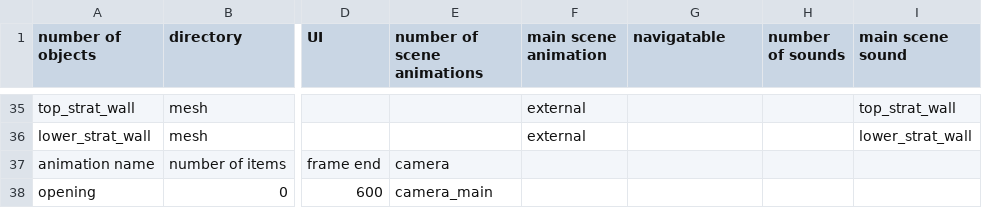
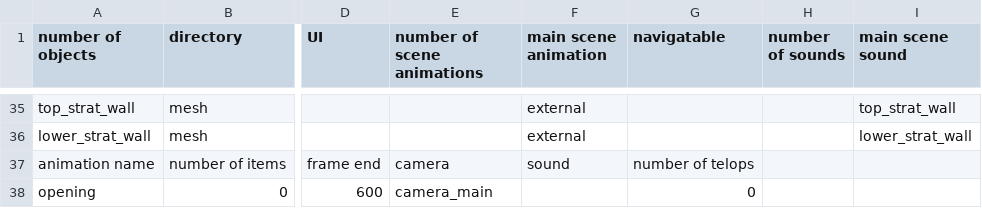
Before and after one commit to takuhanai/JB_Bridge, a CSV file: resource/scenes/jb_bridge-5P_tower.csv, drawn as a sheet; only a part is shown, gaps mark what is left out; the diff names each change by its address in the sheet, - before the commit and + after, or states it on an @@ line.

```diff
--- a/resource/scenes/jb_bridge-5P_tower.csv
+++ b/resource/scenes/jb_bridge-5P_tower.csv
-F37 (main scene animation): (empty)
+F37 (main scene animation): sound
-G37 (navigatable): (empty)
+G37 (navigatable): number of telops
-G38 (navigatable): (empty)
+G38 (navigatable): 0
```
Also changed, not shown: resource/scenes/jb_bridge-kurushima_bridges.csv, resource/scenes/jb_bridge-kurushima_bridges_movie.csv, 6 other files.
